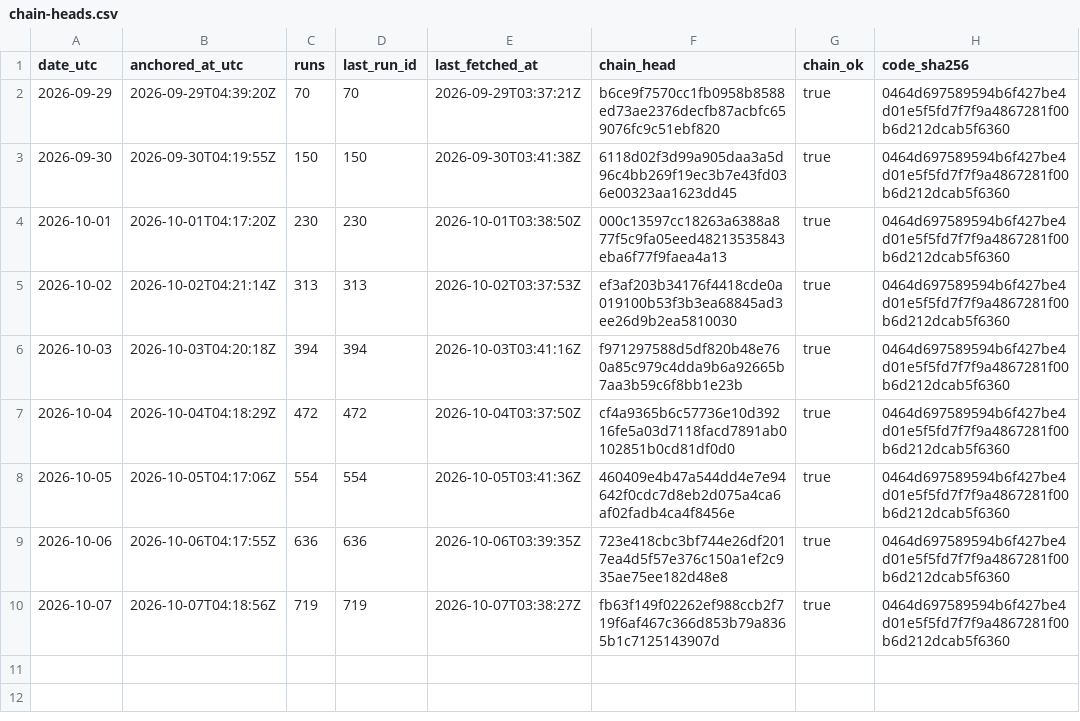
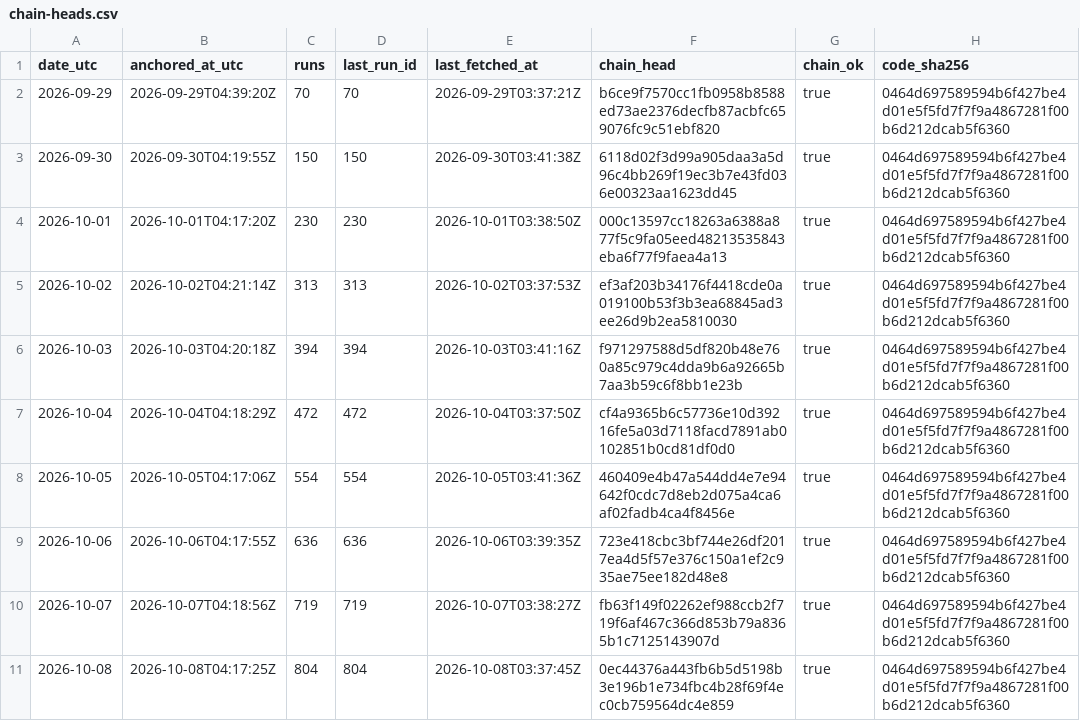
Before and after one commit to kvantixtech/weather-forecast-test, a CSV file: anchors/chain-heads.csv, drawn as a sheet; the diff names each change by its address in the sheet, - before the commit and + after, or states it on an @@ line.

Commit message:
anchor 2026-10-08: chain head 0ec44376a443 (run 804, 804 runs, chain_ok=true)

```diff
--- a/anchors/chain-heads.csv
+++ b/anchors/chain-heads.csv
+row 11: 2026-10-08 | 2026-10-08T04:17:25Z | 804 | 804 | 2026-10-08T03:37:45Z | 0ec44376a443fb6b5d5198b3e196b1e734fbc4b28f69f4ec0cb759564dc4e859 | true | 0464d697589594b6f427be4d01e5f5fd7f7f9a4867281f00b6d212dcab5f6360
```
